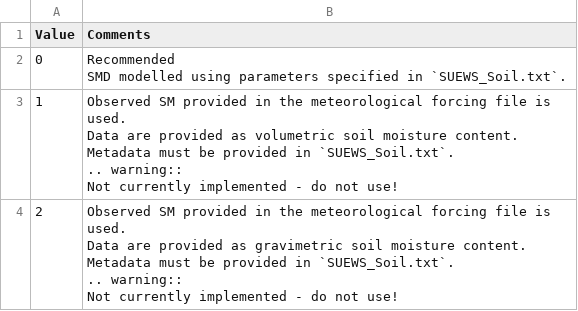
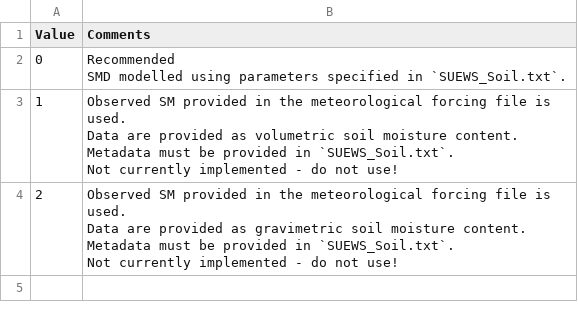
Before and after one commit to Urban-Meteorology-Reading/SUEWS-Docs, a CSV file: docs/source/input_files/RunControl/csv-table/SMDMethod.csv, drawn as a sheet.

```diff
--- a/docs/source/input_files/RunControl/csv-table/SMDMethod.csv
+++ b/docs/source/input_files/RunControl/csv-table/SMDMethod.csv
@@ -4,15 +4,11 @@
 SMD modelled using parameters specified in `SUEWS_Soil.txt`."
-1,"
-Observed SM provided in the meteorological forcing file is used.
-Data are provided as volumetric soil moisture content. Metadata must be provided in `SUEWS_Soil.txt`.
-
-.. warning::
-  Not currently implemented - do not use!
-"
-2,"
-Observed SM provided in the meteorological forcing file is used.
-Data are provided as gravimetric soil moisture content. Metadata must be provided in `SUEWS_Soil.txt`.
-
-.. warning::
-  Not currently implemented - do not use!
-"
+1,"
+Observed SM provided in the meteorological forcing file is used.
+Data are provided as volumetric soil moisture content. Metadata must be provided in `SUEWS_Soil.txt`.
+Not currently implemented - do not use!
+"
+2,"
+Observed SM provided in the meteorological forcing file is used.
+Data are provided as gravimetric soil moisture content. Metadata must be provided in `SUEWS_Soil.txt`.
+Not currently implemented - do not use!
+"
```
Also changed, not shown: docs/source/input_files/RunControl/csv-table/StorageHeatMethod.csv.
